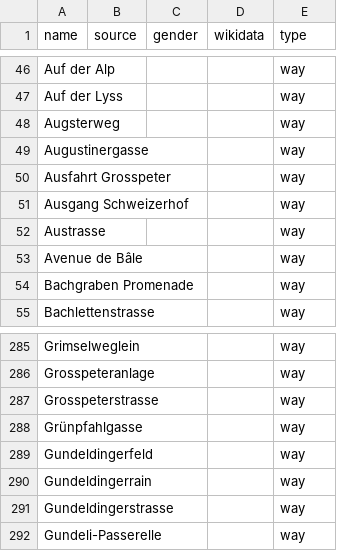
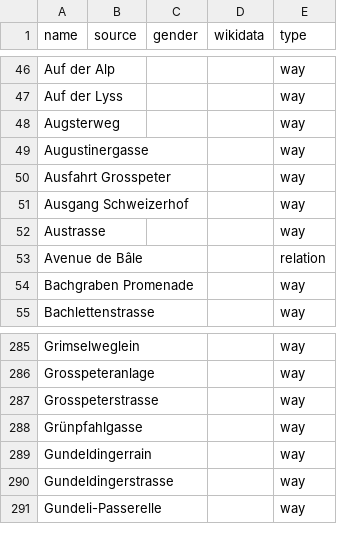
Before and after one commit to EqualStreetNames/equalstreetnames-basel, a CSV file: data/other.csv, drawn as a sheet; only a part is shown, gaps mark what is left out.

```diff
--- a/data/other.csv
+++ b/data/other.csv
@@ -52,3 +52,3 @@ Augustinergasse,,,,way
 Austrasse,,,,way
-"Avenue de Bâle",,,,way
+"Avenue de Bâle",,,,relation
 "Bachgraben Promenade",,,,way
@@ -288,3 +288,2 @@ Grosspeterstrasse,,,,way
 Grünpfahlgasse,,,,way
-Gundeldingerfeld,,,,way
 Gundeldingerrain,,,,way
```
Also changed, not shown: 3 other files.
